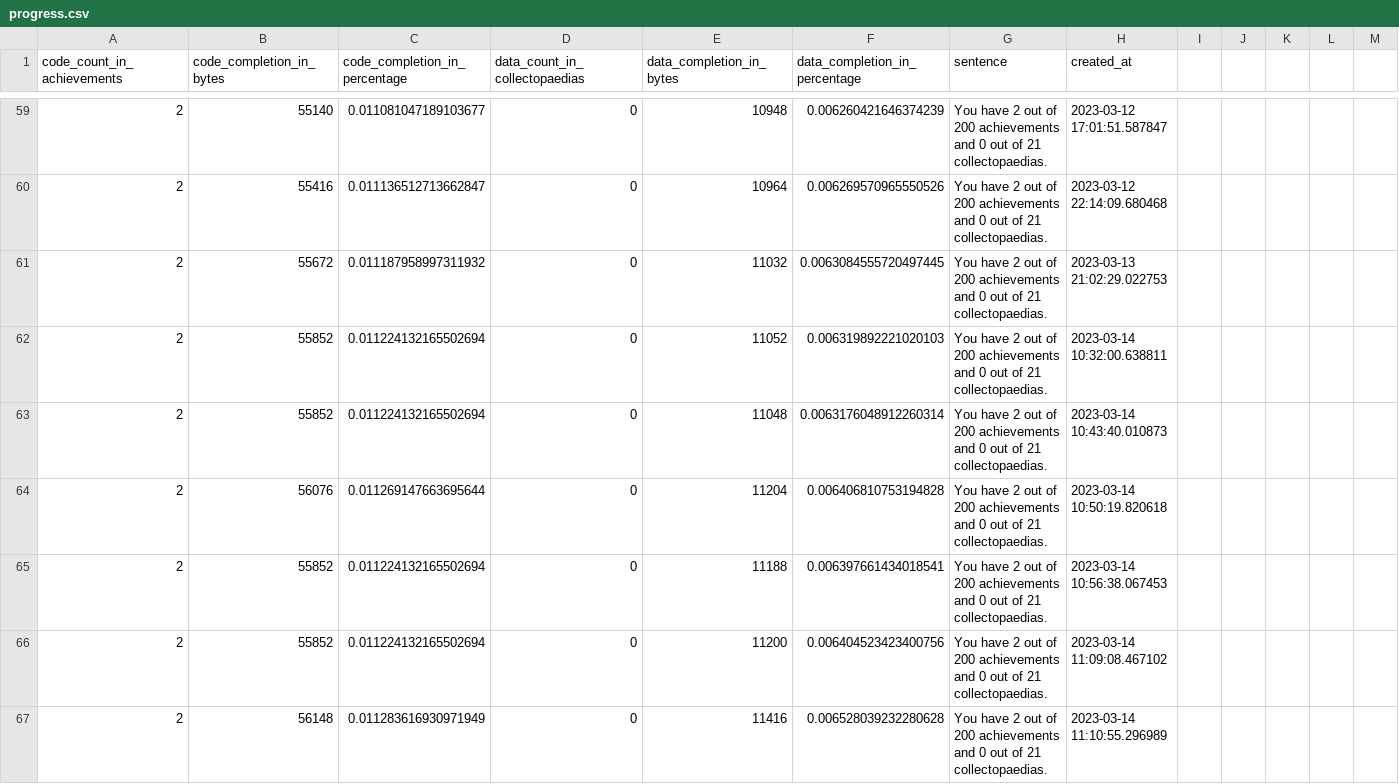
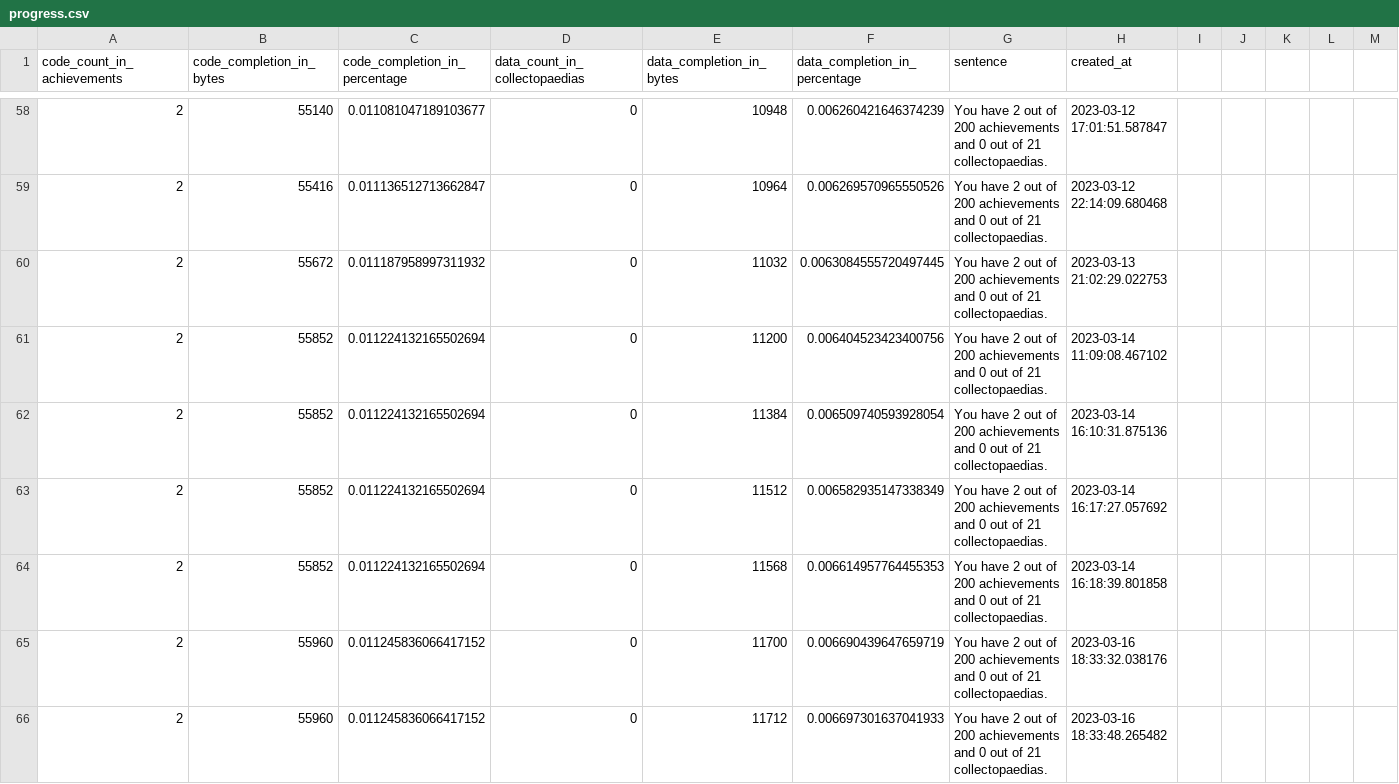
Before and after one commit to xbret/xenoblade, a CSV file: tools/progress.csv, drawn as a sheet; only a part is shown, gaps mark what is left out; the shorter side is filled out with more unchanged rows; removed rows and columns are numbered as before the commit, all else as after; rows hold the shown columns only; the diff covers the shown part only; the diff names each change by its address in the sheet, - before the commit and + after, or states it on an @@ line.

```diff
--- a/tools/progress.csv
+++ b/tools/progress.csv
-row 62: 2 | 55852 | 0.011224132165502694 | 0 | 11052 | 0.006319892221020103 | You have 2 out of 200 achievements and 0 out of 21 collectopaedias. | 2023-03-14 10:32:00.638811
-row 63: 2 | 55852 | 0.011224132165502694 | 0 | 11048 | 0.0063176048912260314 | You have 2 out of 200 achievements and 0 out of 21 collectopaedias. | 2023-03-14 10:43:40.010873
-row 64: 2 | 56076 | 0.011269147663695644 | 0 | 11204 | 0.006406810753194828 | You have 2 out of 200 achievements and 0 out of 21 collectopaedias. | 2023-03-14 10:50:19.820618
-row 65: 2 | 55852 | 0.011224132165502694 | 0 | 11188 | 0.006397661434018541 | You have 2 out of 200 achievements and 0 out of 21 collectopaedias. | 2023-03-14 10:56:38.067453
-row 67: 2 | 56148 | 0.011283616930971949 | 0 | 11416 | 0.006528039232280628 | You have 2 out of 200 achievements and 0 out of 21 collectopaedias. | 2023-03-14 11:10:55.296989
```
Also changed, not shown: 1 added row, 11 removed rows and 5 edited cells elsewhere in this file, 29 other files.
